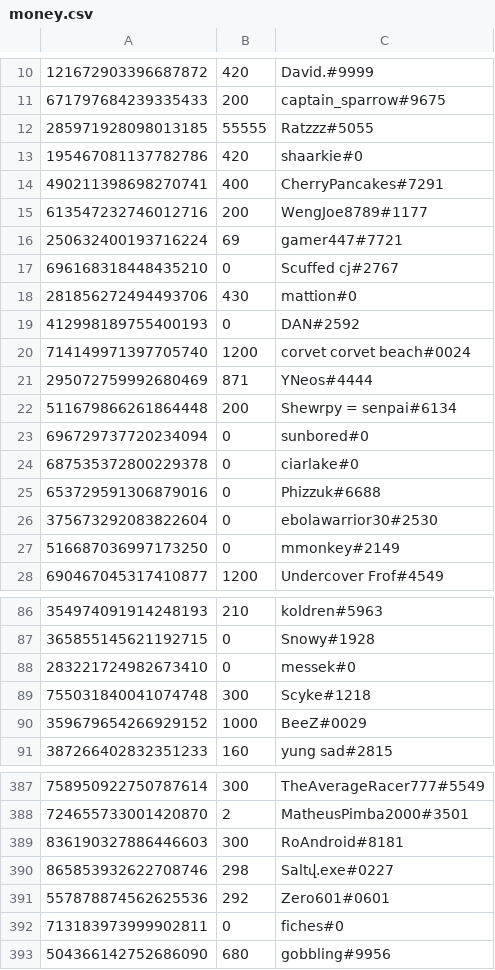
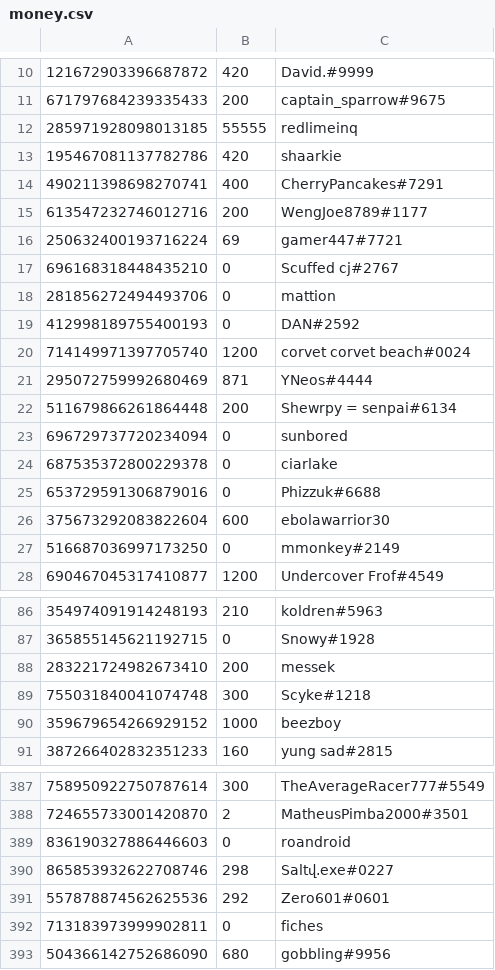
Before and after one commit to LevBernstein/BeardlessBot, a CSV file: resources/money.csv, drawn as a sheet; only a part is shown, gaps mark what is left out; the diff covers the shown part only.

```diff
--- a/resources/money.csv
+++ b/resources/money.csv
@@ -11,4 +11,4 @@
 671797684239335433,200,captain_sparrow#9675
-285971928098013185,55555,Ratzzz#5055
-195467081137782786,420,shaarkie#0
+285971928098013185,55555,redlimeinq
+195467081137782786,420,shaarkie
 490211398698270741,400,CherryPancakes#7291
@@ -17,3 +17,3 @@
 696168318448435210,0,Scuffed cj#2767
-281856272494493706,430,mattion#0
+281856272494493706,0,mattion
 412998189755400193,0,DAN#2592
@@ -22,6 +22,6 @@
 511679866261864448,200,Shewrpy = senpai#6134
-696729737720234094,0,sunbored#0
-687535372800229378,0,ciarlake#0
+696729737720234094,0,sunbored
+687535372800229378,0,ciarlake
 653729591306879016,0,Phizzuk#6688
-375673292083822604,0,ebolawarrior30#2530
+375673292083822604,600,ebolawarrior30
 516687036997173250,0,mmonkey#2149
@@ -87,5 +87,5 @@
 365855145621192715,0,Snowy#1928
-283221724982673410,0,messek#0
+283221724982673410,200,messek
 755031840041074748,300,Scyke#1218
-359679654266929152,1000,BeeZ#0029
+359679654266929152,1000,beezboy
 387266402832351233,160,yung sad#2815
@@ -388,6 +388,6 @@
 724655733001420870,2,MatheusPimba2000#3501
-836190327886446603,300,RoAndroid#8181
+836190327886446603,0,roandroid
 865853932622708746,298,Saltվ.exe#0227
 557878874562625536,292,Zero601#0601
-713183973999902811,0,fiches#0
+713183973999902811,0,fiches
 504366142752686090,680,gobbling#9956
```
Also changed, not shown: 34 added rows and 25 edited cells elsewhere in this file, 5 other files.
